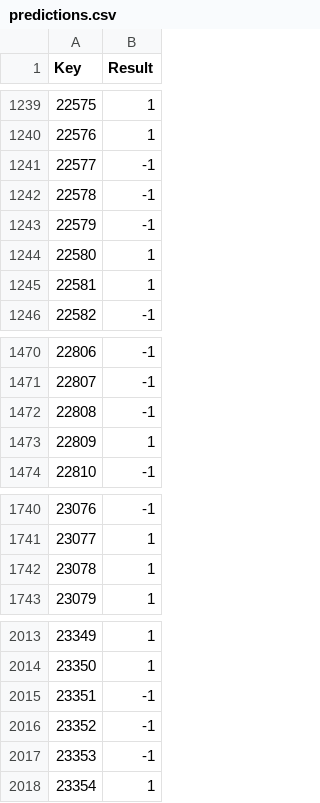
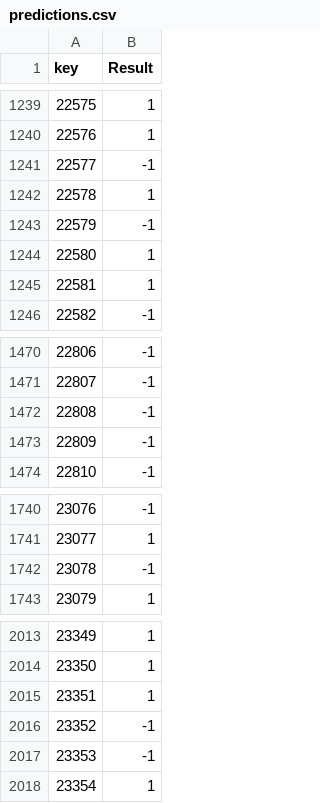
Before and after one commit to NeelDigonto/hpe-phishing-dectection, a CSV file: submission/predictions.csv, drawn as a sheet; only a part is shown, gaps mark what is left out; the diff covers the shown part only.

```diff
--- a/submission/predictions.csv
+++ b/submission/predictions.csv
@@ -1 +1 @@
-Key,Result
+key,Result
@@ -1241,3 +1241,3 @@ Key,Result
 22577,-1
-22578,-1
+22578,1
 22579,-1
@@ -1472,3 +1472,3 @@ Key,Result
 22808,-1
-22809,1
+22809,-1
 22810,-1
@@ -1741,3 +1741,3 @@ Key,Result
 23077,1
-23078,1
+23078,-1
 23079,1
@@ -2014,3 +2014,3 @@ Key,Result
 23350,1
-23351,-1
+23351,1
 23352,-1
```
Also changed, not shown: 6 edited cells elsewhere in this file, 3 other files.
